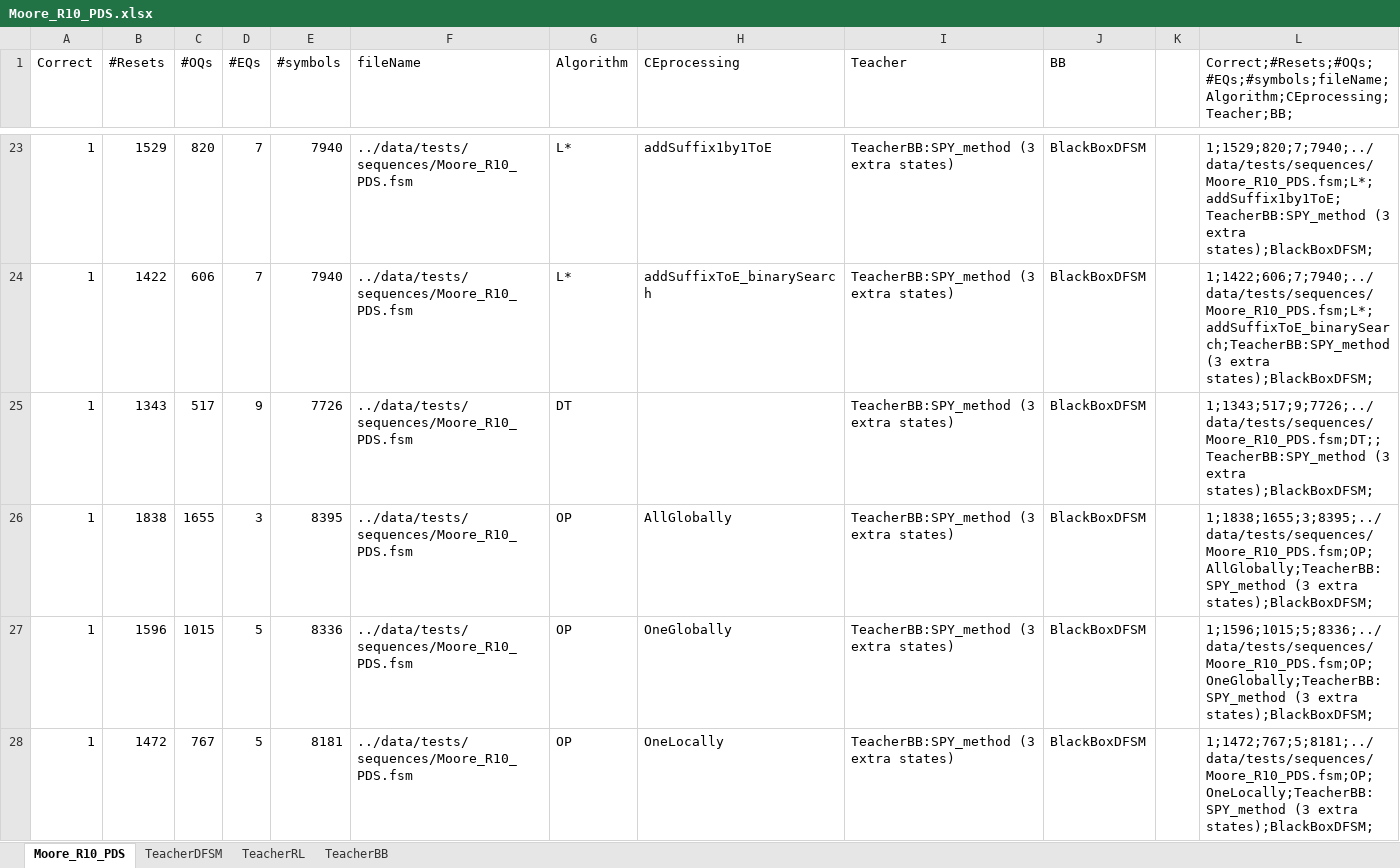
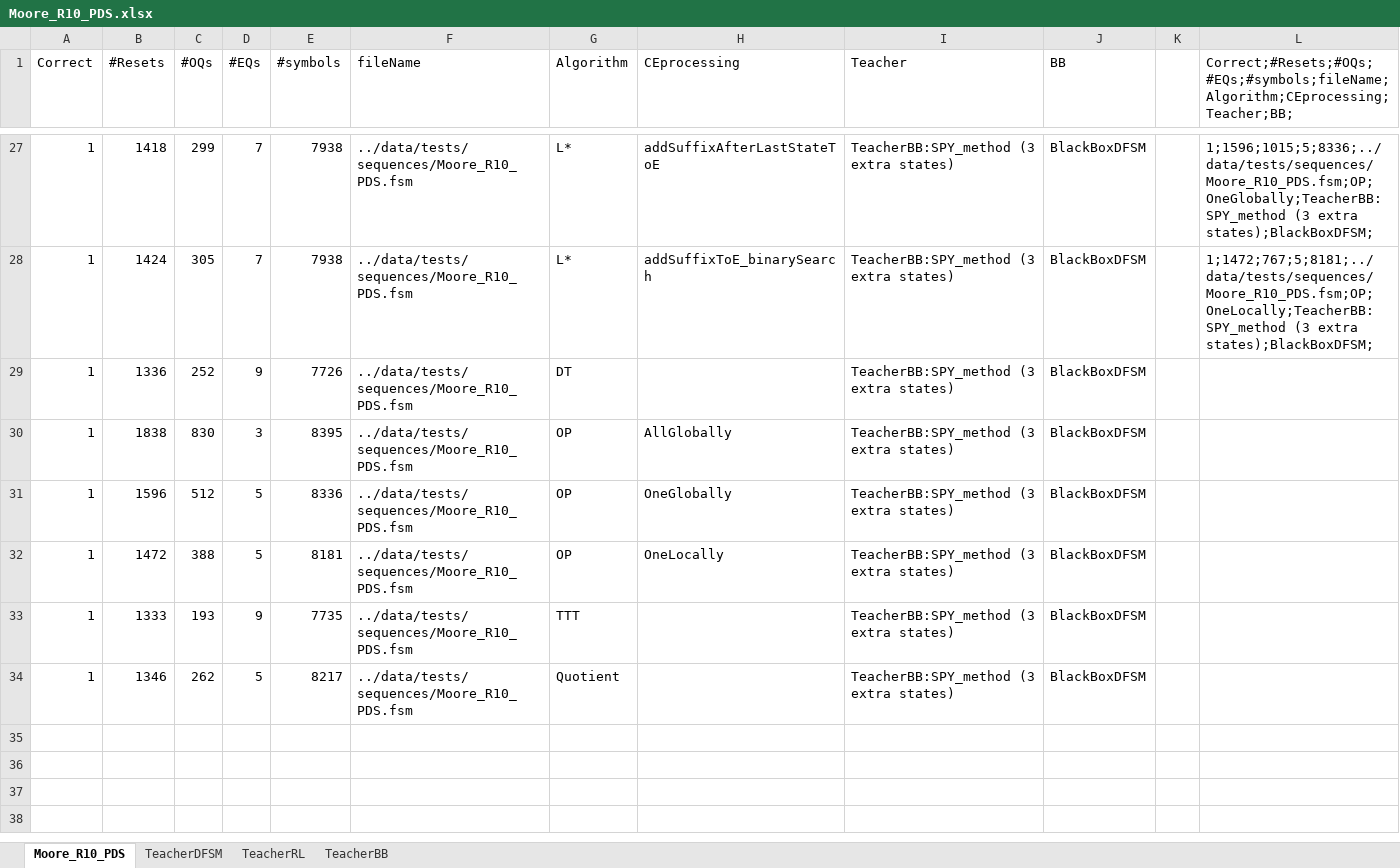
Before and after one commit to Soucha/FSMlib, an Excel workbook: data/Moore_R10_PDS.xlsx, sheet Moore_R10_PDS, drawn as a sheet; only a part is shown, gaps mark what is left out; values as stored, in another font and other column widths than the file's, no borders; addresses are those after the commit; the diff covers the shown part only; the diff names each change by its address in the sheet, - before the commit and + after, or states it on an @@ line.

Commit message:
GoodSplit for TeacherRL

```diff
--- a/data/Moore_R10_PDS.xlsx (sheet Moore_R10_PDS)
+++ b/data/Moore_R10_PDS.xlsx (sheet Moore_R10_PDS)
-B27 (#Resets): 1529
+B27 (#Resets): 1418
-C27 (#OQs): 820
+C27 (#OQs): 299
-E27:E28 (#symbols): 7940
+E27:E28 (#symbols): 7938
-H27 (CEprocessing): addSuffix1by1ToE
+H27 (CEprocessing): addSuffixAfterLastStateToE
-L27: 1;1529;820;7;7940;../data/tests/sequences/Moore_R10_PDS.fsm;L*;addSuffix1by1ToE;TeacherBB:SPY_method (3 extra…
+L27: 1;1596;1015;5;8336;../data/tests/sequences/Moore_R10_PDS.fsm;OP;OneGlobally;TeacherBB:SPY_method (3 extra…
-B28 (#Resets): 1422
+B28 (#Resets): 1424
-C28 (#OQs): 606
+C28 (#OQs): 305
-L28: 1;1422;606;7;7940;../data/tests/sequences/Moore_R10_PDS.fsm;L*;addSuffixToE_binarySearch;TeacherBB:SPY_method (3 extra…
+L28: 1;1472;767;5;8181;../data/tests/sequences/Moore_R10_PDS.fsm;OP;OneLocally;TeacherBB:SPY_method (3 extra…
-B29 (#Resets): 1343
+B29 (#Resets): 1336
-C29 (#OQs): 517
+C29 (#OQs): 252
-L29: 1;1343;517;9;7726;../data/tests/sequences/Moore_R10_PDS.fsm;DT;;TeacherBB:SPY_method (3 extra states);BlackBoxDFSM;
+L29: (empty)
-C30 (#OQs): 1655
+C30 (#OQs): 830
-L30: 1;1838;1655;3;8395;../data/tests/sequences/Moore_R10_PDS.fsm;OP;AllGlobally;TeacherBB:SPY_method (3 extra states);BlackBoxDFSM;
+L30: (empty)
-C31 (#OQs): 1015
+C31 (#OQs): 512
-L31: 1;1596;1015;5;8336;../data/tests/sequences/Moore_R10_PDS.fsm;OP;OneGlobally;TeacherBB:SPY_method (3 extra states);BlackBoxDFSM;
+L31: (empty)
-C32 (#OQs): 767
+C32 (#OQs): 388
-L32: 1;1472;767;5;8181;../data/tests/sequences/Moore_R10_PDS.fsm;OP;OneLocally;TeacherBB:SPY_method (3 extra states);BlackBoxDFSM;
+L32: (empty)
+row 33: 1 | 1333 | 193 | 9 | 7735 | ../data/tests/sequences/Moore_R10_PDS.fsm | TTT |  | TeacherBB:SPY_method (3 extra states) | BlackBoxDFSM
+row 34: 1 | 1346 | 262 | 5 | 8217 | ../data/tests/sequences/Moore_R10_PDS.fsm | Quotient |  | TeacherBB:SPY_method (3 extra states) | BlackBoxDFSM
```
Also changed, not shown: 4 added rows and 61 edited cells elsewhere in this sheet, charts or pictures, data/DFA_R97_sched4.xlsx, 17 other files.
